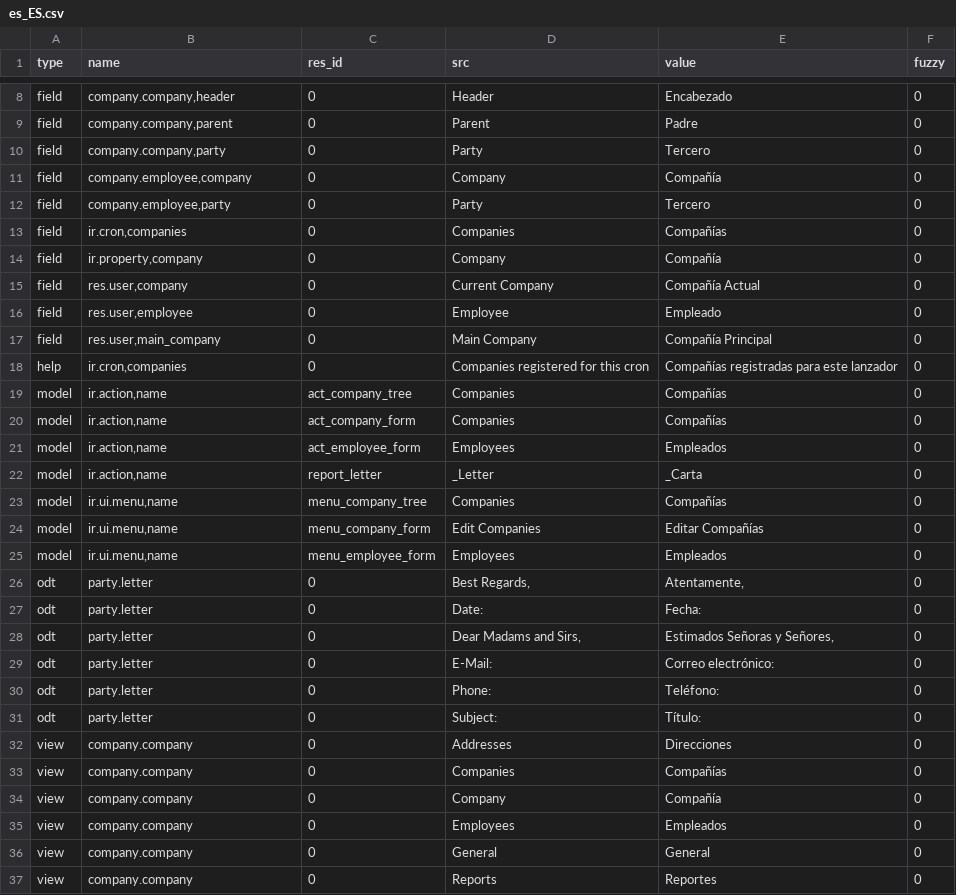
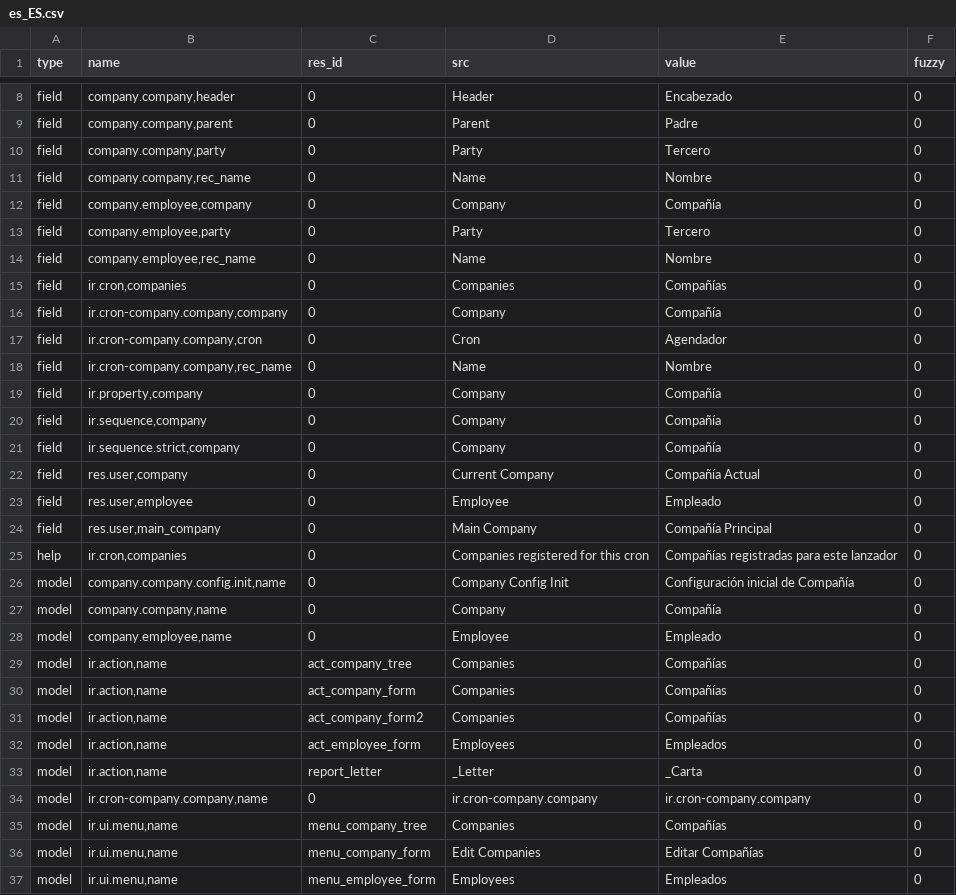
Before and after one commit to priyankajain18/company, a CSV file: es_ES.csv, drawn as a sheet; only a part is shown, gaps mark what is left out; the shorter side is filled out with more unchanged rows; the diff covers the shown part only.

Commit message:
updated es_ES translation

```diff
--- a/es_ES.csv
+++ b/es_ES.csv
@@ -10,6 +10,13 @@ field,"company.company,parent",0,Parent,Padre,0
 field,"company.company,party",0,Party,Tercero,0
+field,"company.company,rec_name",0,Name,Nombre,0
 field,"company.employee,company",0,Company,Compañía,0
 field,"company.employee,party",0,Party,Tercero,0
+field,"company.employee,rec_name",0,Name,Nombre,0
 field,"ir.cron,companies",0,Companies,Compañías,0
+field,"ir.cron-company.company,company",0,Company,Compañía,0
+field,"ir.cron-company.company,cron",0,Cron,Agendador,0
+field,"ir.cron-company.company,rec_name",0,Name,Nombre,0
 field,"ir.property,company",0,Company,Compañía,0
+field,"ir.sequence,company",0,Company,Compañía,0
+field,"ir.sequence.strict,company",0,Company,Compañía,0
 field,"res.user,company",0,Current Company,Compañía Actual,0
@@ -18,6 +25,11 @@ field,"res.user,main_company",0,Main Company,Compañía Principal,0
 help,"ir.cron,companies",0,Companies registered for this cron,Compañías registradas para este lanzador,0
+model,"company.company.config.init,name",0,Company Config Init,Configuración inicial de Compañía,0
+model,"company.company,name",0,Company,Compañía,0
+model,"company.employee,name",0,Employee,Empleado,0
 model,"ir.action,name",act_company_tree,Companies,Compañías,0
 model,"ir.action,name",act_company_form,Companies,Compañías,0
+model,"ir.action,name",act_company_form2,Companies,Compañías,0
 model,"ir.action,name",act_employee_form,Employees,Empleados,0
 model,"ir.action,name",report_letter,_Letter,_Carta,0
+model,"ir.cron-company.company,name",0,ir.cron-company.company,ir.cron-company.company,0
 model,"ir.ui.menu,name",menu_company_tree,Companies,Compañías,0
```
Also changed, not shown: 1 added row and 1 edited cell elsewhere in this file.
